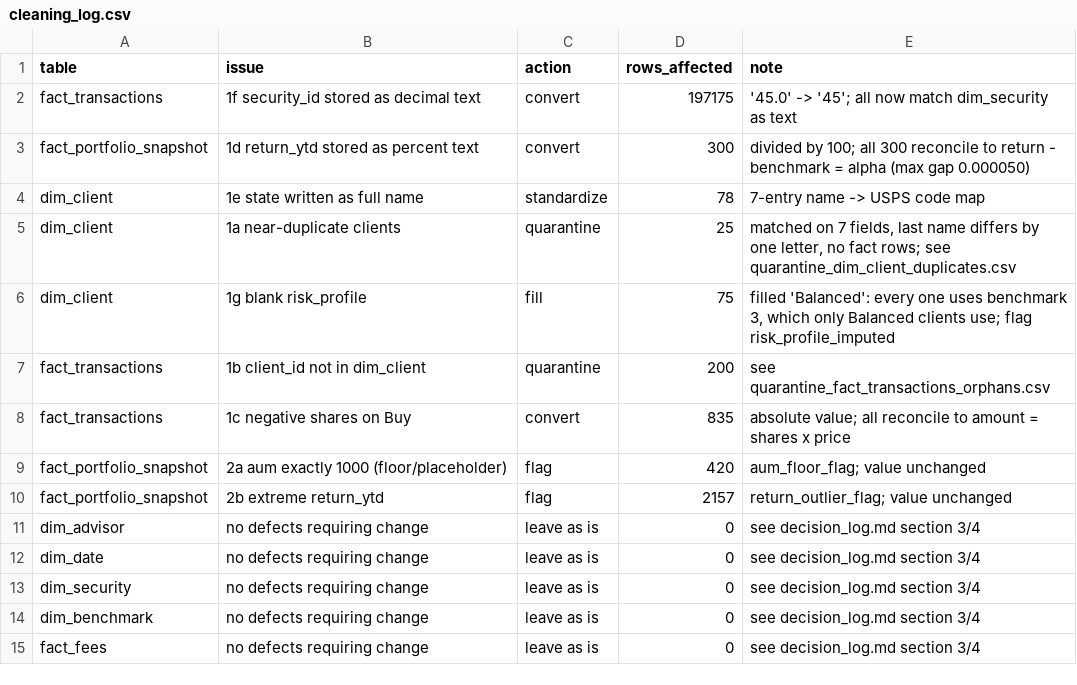
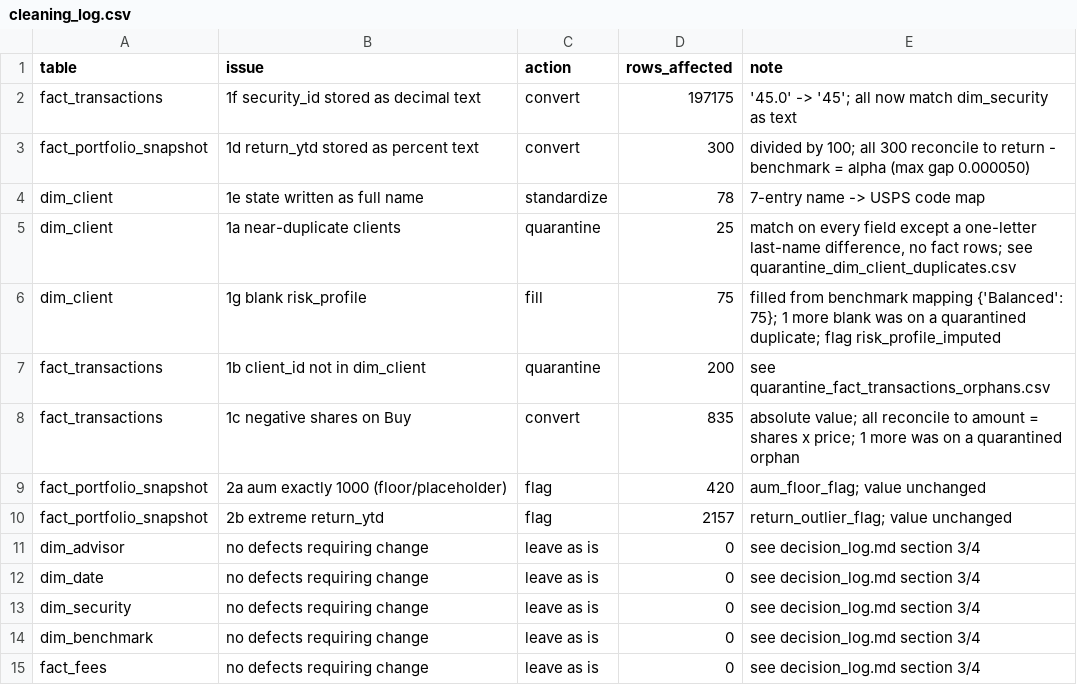
Before and after one commit to emmamags/mis3060-bi-ai, a CSV file: hw04/Data/audit/cleaning_log.csv, drawn as a sheet.

```diff
--- a/hw04/Data/audit/cleaning_log.csv
+++ b/hw04/Data/audit/cleaning_log.csv
@@ -4,6 +4,6 @@ fact_portfolio_snapshot,1d return_ytd stored as percent text,convert,300,divided
 dim_client,1e state written as full name,standardize,78,7-entry name -> USPS code map
-dim_client,1a near-duplicate clients,quarantine,25,"matched on 7 fields, last name differs by one letter, no fact rows; see quarantine_dim_client_duplicates.csv"
-dim_client,1g blank risk_profile,fill,75,"filled 'Balanced': every one uses benchmark 3, which only Balanced clients use; flag risk_profile_imputed"
+dim_client,1a near-duplicate clients,quarantine,25,"match on every field except a one-letter last-name difference, no fact rows; see quarantine_dim_client_duplicates.csv"
+dim_client,1g blank risk_profile,fill,75,filled from benchmark mapping {'Balanced': 75}; 1 more blank was on a quarantined duplicate; flag risk_profile_imputed
 fact_transactions,1b client_id not in dim_client,quarantine,200,see quarantine_fact_transactions_orphans.csv
-fact_transactions,1c negative shares on Buy,convert,835,absolute value; all reconcile to amount = shares x price
+fact_transactions,1c negative shares on Buy,convert,835,absolute value; all reconcile to amount = shares x price; 1 more was on a quarantined orphan
 fact_portfolio_snapshot,2a aum exactly 1000 (floor/placeholder),flag,420,aum_floor_flag; value unchanged
```
Also changed, not shown: hw04/Data/audit/quarantine_dim_client_duplicates.csv, hw04/Data/audit/quarantine_fact_transactions_orphans.csv, 3 other files.
